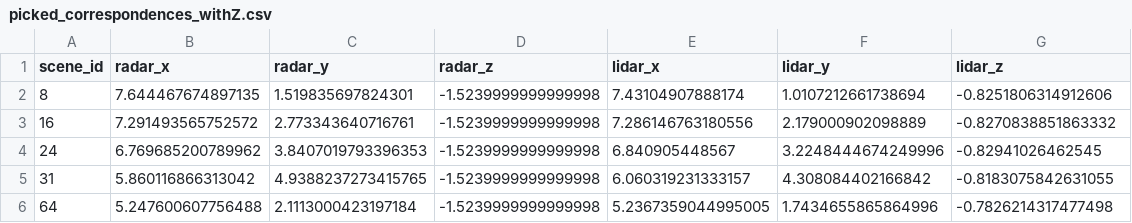
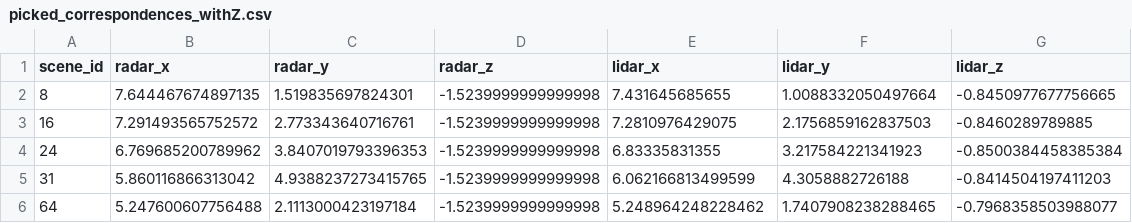
Before and after one commit to Insightmelon/calib_task, a CSV file: results/picked_correspondences_withZ.csv, drawn as a sheet.

Commit message:
select from the top 40% highest lidar points in the selected box

```diff
--- a/results/picked_correspondences_withZ.csv
+++ b/results/picked_correspondences_withZ.csv
@@ -1,6 +1,6 @@
 scene_id,radar_x,radar_y,radar_z,lidar_x,lidar_y,lidar_z
-8,7.644467674897135,1.519835697824301,-1.5239999999999998,7.43104907888174,1.0107212661738694,-0.8251806314912606
-16,7.291493565752572,2.773343640716761,-1.5239999999999998,7.286146763180556,2.179000902098889,-0.8270838851863332
-24,6.769685200789962,3.8407019793396353,-1.5239999999999998,6.840905448567,3.2248444674249996,-0.82941026462545
-31,5.860116866313042,4.9388237273415765,-1.5239999999999998,6.060319231333157,4.308084402166842,-0.8183075842631055
-64,5.247600607756488,2.1113000423197184,-1.5239999999999998,5.2367359044995005,1.7434655865864996,-0.7826214317477498
+8,7.644467674897135,1.519835697824301,-1.5239999999999998,7.431645685655,1.0088332050497664,-0.8450977677756665
+16,7.291493565752572,2.773343640716761,-1.5239999999999998,7.2810976429075,2.1756859162837503,-0.8460289789885
+24,6.769685200789962,3.8407019793396353,-1.5239999999999998,6.83335831355,3.217584221341923,-0.8500384458385384
+31,5.860116866313042,4.9388237273415765,-1.5239999999999998,6.062166813499599,4.3058882726188,-0.8414504197411203
+64,5.247600607756488,2.1113000423197184,-1.5239999999999998,5.248964248228462,1.7407908238288465,-0.7968358503988077
```
Also changed, not shown: 1 other file.
